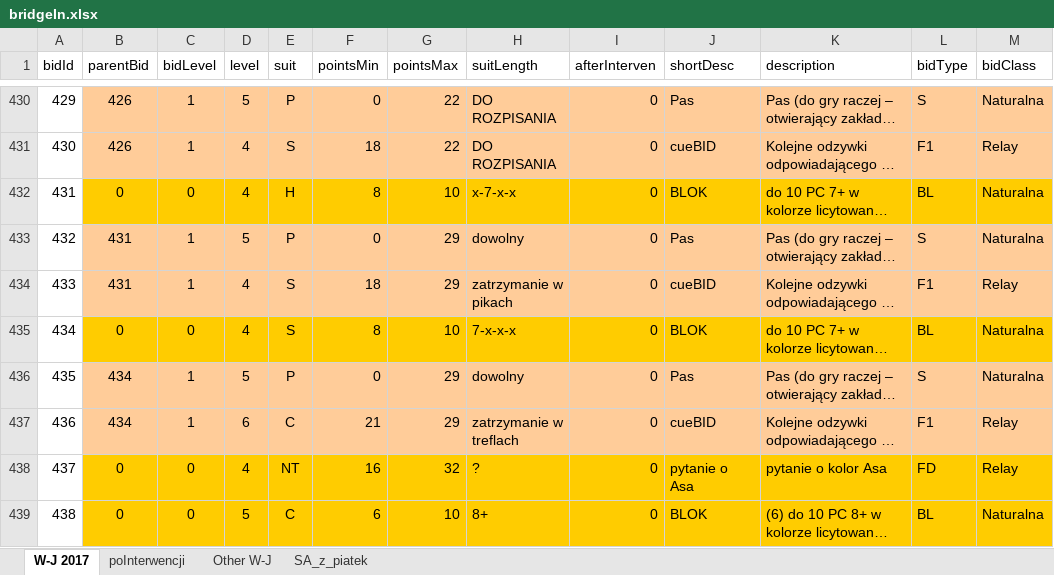
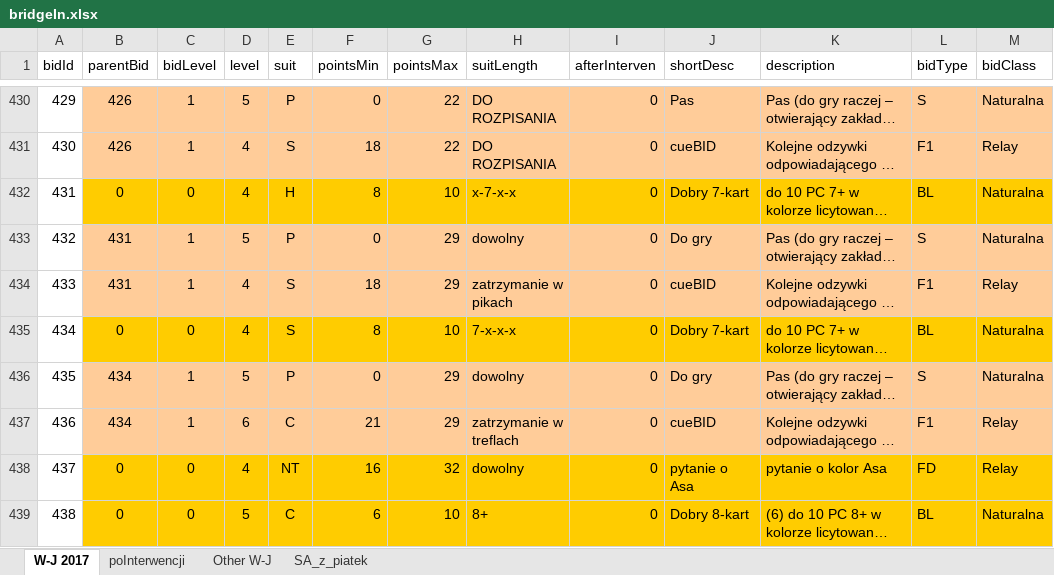
Before and after one commit to prubach/WebBridgeBidding, an Excel workbook: bridgeIn.xlsx, sheet W-J 2017, drawn as a sheet; only a part is shown, gaps mark what is left out; long unchanged cells end in …; values as stored, in another font and other column widths than the file's, no borders; the diff covers the shown part only; the diff names each change by its address in the sheet, - before the commit and + after, or states it on an @@ line.

Commit message:
all opening 3 and more  - second (~ 449 bids...)

```diff
--- a/bridgeIn.xlsx (sheet W-J 2017)
+++ b/bridgeIn.xlsx (sheet W-J 2017)
-J432 (shortDesc): BLOK
+J432 (shortDesc): Dobry 7-kart
-J433 (shortDesc): Pas
+J433 (shortDesc): Do gry
-J435 (shortDesc): BLOK
+J435 (shortDesc): Dobry 7-kart
-J436 (shortDesc): Pas
+J436 (shortDesc): Do gry
-H438 (suitLength): ?
+H438 (suitLength): dowolny
-J439 (shortDesc): BLOK
+J439 (shortDesc): Dobry 8-kart
```
Also changed, not shown: 60 edited cells elsewhere in this sheet.
